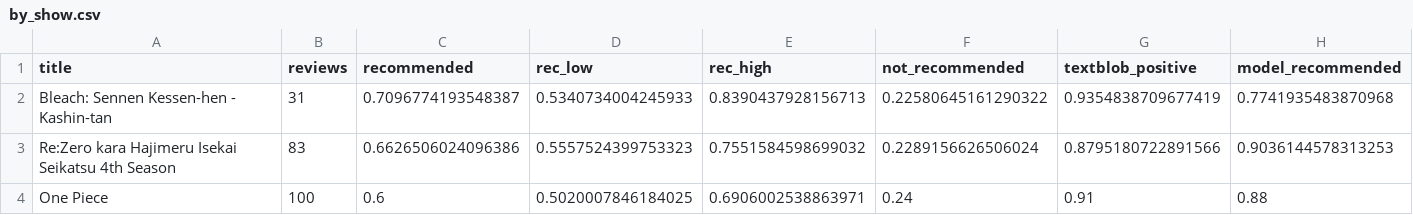
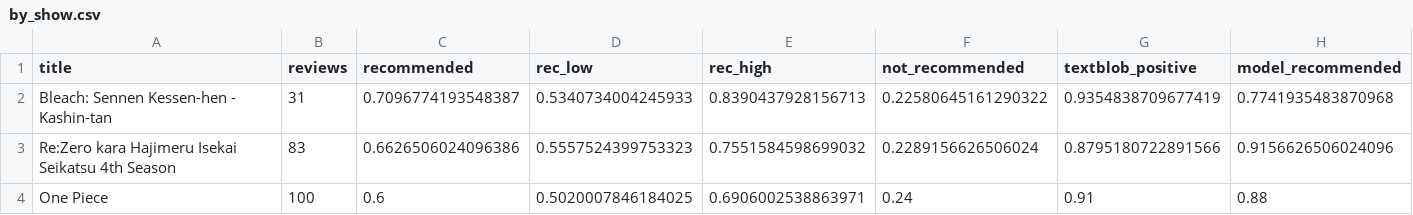
Before and after one commit to harsh-github007/Anime-Reviews-Sentimental-Analysis, a CSV file: results/by_show.csv, drawn as a sheet.

Commit message:
Add results from the Colab run

```diff
--- a/results/by_show.csv
+++ b/results/by_show.csv
@@ -2,3 +2,3 @@ title,reviews,recommended,rec_low,rec_high,not_recommended,textblob_positive,mod
 Bleach: Sennen Kessen-hen - Kashin-tan,31,0.7096774193548387,0.5340734004245933,0.8390437928156713,0.22580645161290322,0.9354838709677419,0.7741935483870968
-Re:Zero kara Hajimeru Isekai Seikatsu 4th Season,83,0.6626506024096386,0.5557524399753323,0.7551584598699032,0.2289156626506024,0.8795180722891566,0.9036144578313253
+Re:Zero kara Hajimeru Isekai Seikatsu 4th Season,83,0.6626506024096386,0.5557524399753323,0.7551584598699032,0.2289156626506024,0.8795180722891566,0.9156626506024096
 One Piece,100,0.6,0.5020007846184025,0.6906002538863971,0.24,0.91,0.88
```
Also changed, not shown: 6 other files.
